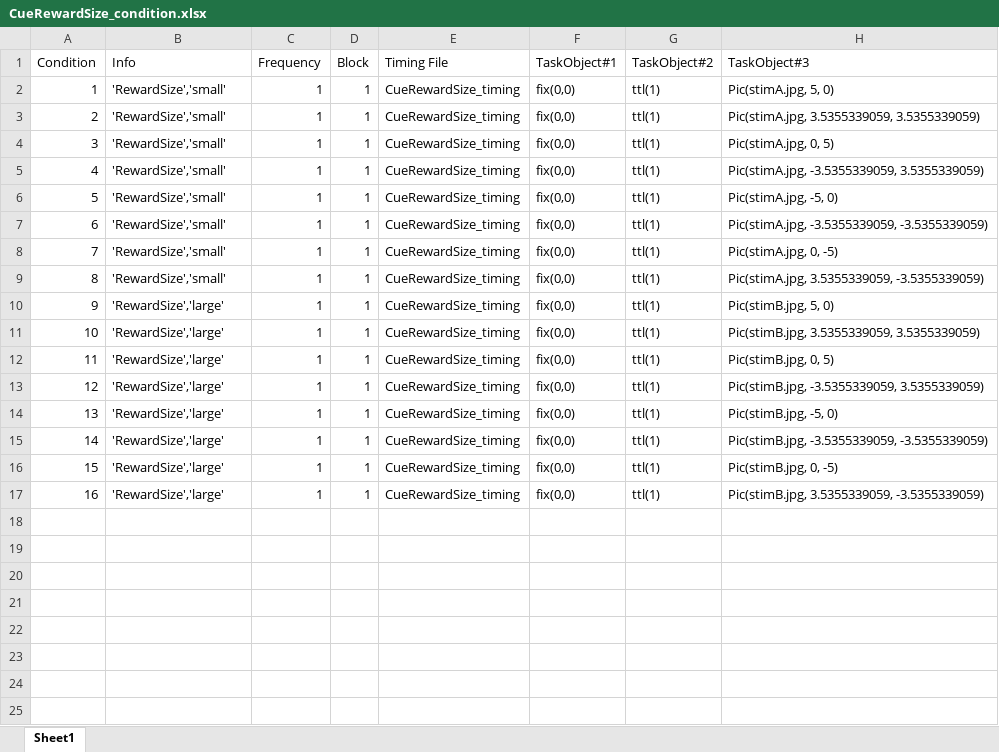
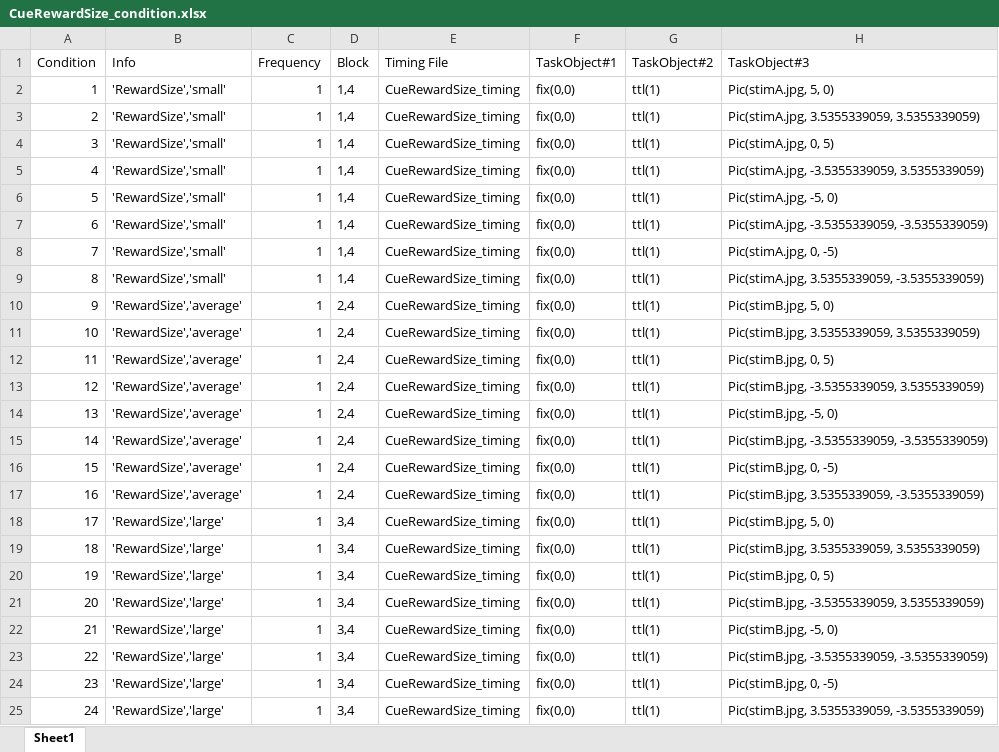
Before and after one commit to yvnyli/CueRewardSize, an Excel workbook: CueRewardSize_condition.xlsx, sheet Sheet1, drawn as a sheet; values as stored, in another font and other column widths than the file's, no borders; addresses are those after the commit; the diff names each change by its address in the sheet, - before the commit and + after, or states it on an @@ line.

```diff
--- a/CueRewardSize_condition.xlsx (sheet Sheet1)
+++ b/CueRewardSize_condition.xlsx (sheet Sheet1)
-D2:D9 (Block): 1
+D2:D9 (Block): 1,4
+row 10: 9 | 'RewardSize','average' | 1 | 2,4 | CueRewardSize_timing | fix(0,0) | ttl(1) | Pic(stimB.jpg, 5, 0)
+row 11: 10 | 'RewardSize','average' | 1 | 2,4 | CueRewardSize_timing | fix(0,0) | ttl(1) | Pic(stimB.jpg, 3.5355339059, 3.5355339059)
+row 12: 11 | 'RewardSize','average' | 1 | 2,4 | CueRewardSize_timing | fix(0,0) | ttl(1) | Pic(stimB.jpg, 0, 5)
+row 13: 12 | 'RewardSize','average' | 1 | 2,4 | CueRewardSize_timing | fix(0,0) | ttl(1) | Pic(stimB.jpg, -3.5355339059, 3.5355339059)
+row 14: 13 | 'RewardSize','average' | 1 | 2,4 | CueRewardSize_timing | fix(0,0) | ttl(1) | Pic(stimB.jpg, -5, 0)
+row 15: 14 | 'RewardSize','average' | 1 | 2,4 | CueRewardSize_timing | fix(0,0) | ttl(1) | Pic(stimB.jpg, -3.5355339059, -3.5355339059)
+row 16: 15 | 'RewardSize','average' | 1 | 2,4 | CueRewardSize_timing | fix(0,0) | ttl(1) | Pic(stimB.jpg, 0, -5)
+row 17: 16 | 'RewardSize','average' | 1 | 2,4 | CueRewardSize_timing | fix(0,0) | ttl(1) | Pic(stimB.jpg, 3.5355339059, -3.5355339059)
@@ column A (Condition) renumbered from row 18 down @@
-D18:D25 (Block): 1
+D18:D25 (Block): 3,4
```
Also changed, not shown: 2 other files.
